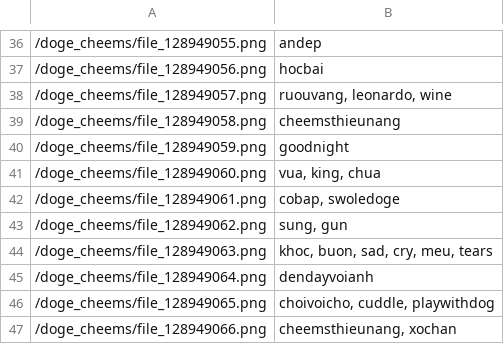
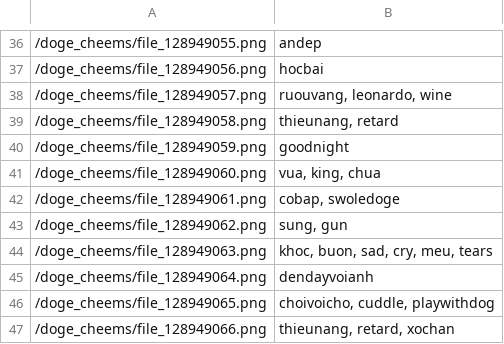
Before and after one commit to memorileak/doggy-stickers, a CSV file: tags/doge_cheems.csv, drawn as a sheet; only a part is shown, gaps mark what is left out.

Commit message:
Added more doge & pepe stickers

```diff
--- a/tags/doge_cheems.csv
+++ b/tags/doge_cheems.csv
@@ -38,3 +38,3 @@
 /doge_cheems/file_128949057.png,"ruouvang, leonardo, wine"
-/doge_cheems/file_128949058.png,"cheemsthieunang"
+/doge_cheems/file_128949058.png,"thieunang, retard"
 /doge_cheems/file_128949059.png,"goodnight"
@@ -46,2 +46,2 @@
 /doge_cheems/file_128949065.png,"choivoicho, cuddle, playwithdog"
-/doge_cheems/file_128949066.png,"cheemsthieunang, xochan"
+/doge_cheems/file_128949066.png,"thieunang, retard, xochan"
```
Also changed, not shown: 5 other files.
